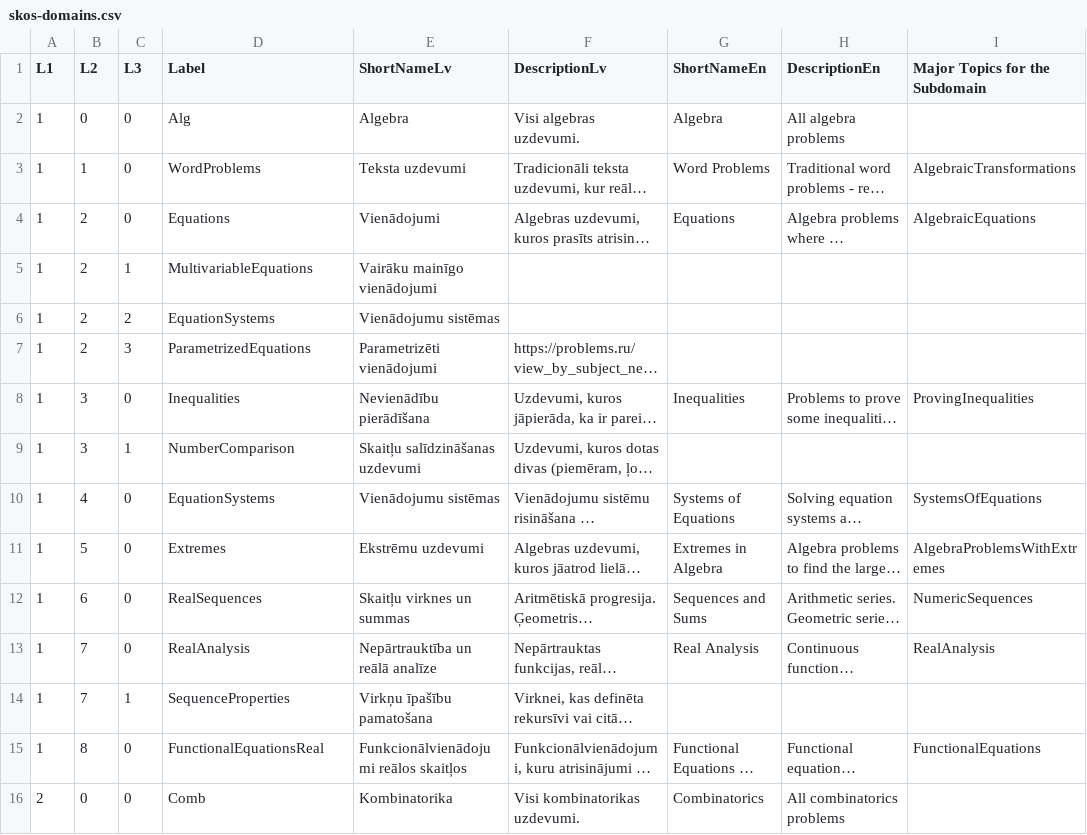
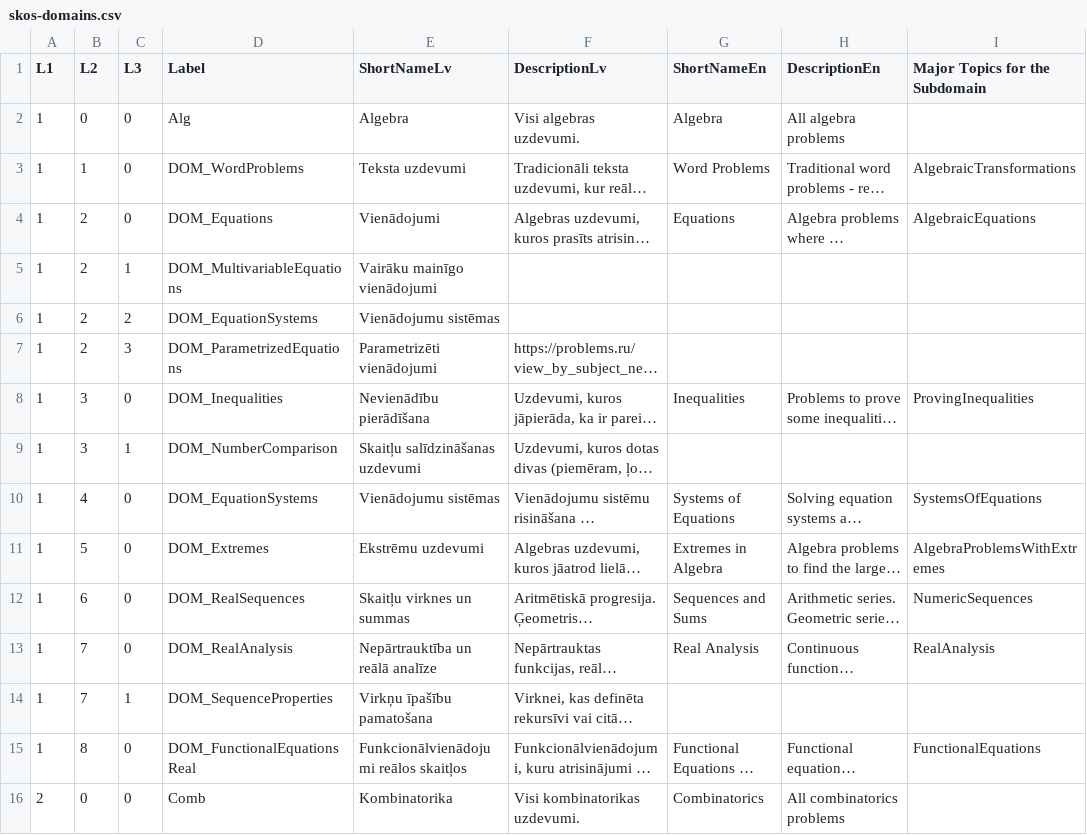
Before and after one commit to eliozo/worksheet-generation-with-llms, a CSV file: scripts/setup/resources/skos-domains.csv, drawn as a sheet; only a part is shown; long unchanged cells end in …; the diff covers the shown part only; the diff names each change by its address in the sheet, - before the commit and + after, or states it on an @@ line.

Commit message:
renamed domains, methods

```diff
--- a/scripts/setup/resources/skos-domains.csv
+++ b/scripts/setup/resources/skos-domains.csv
-D3 (Label): WordProblems
+D3 (Label): DOM_WordProblems
-D4 (Label): Equations
+D4 (Label): DOM_Equations
-D5 (Label): MultivariableEquations
+D5 (Label): DOM_MultivariableEquations
-D6 (Label): EquationSystems
+D6 (Label): DOM_EquationSystems
-D7 (Label): ParametrizedEquations
+D7 (Label): DOM_ParametrizedEquations
-D8 (Label): Inequalities
+D8 (Label): DOM_Inequalities
-D9 (Label): NumberComparison
+D9 (Label): DOM_NumberComparison
-D10 (Label): EquationSystems
+D10 (Label): DOM_EquationSystems
-D11 (Label): Extremes
+D11 (Label): DOM_Extremes
-D12 (Label): RealSequences
+D12 (Label): DOM_RealSequences
-D13 (Label): RealAnalysis
+D13 (Label): DOM_RealAnalysis
-D14 (Label): SequenceProperties
+D14 (Label): DOM_SequenceProperties
-D15 (Label): FunctionalEquationsReal
+D15 (Label): DOM_FunctionalEquationsReal
```
Also changed, not shown: 45 edited cells elsewhere in this file, scripts/setup/resources/skos-methods.csv, 1 other file.
